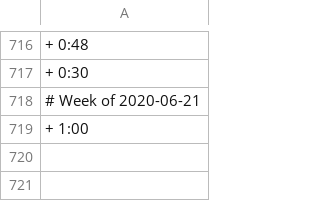
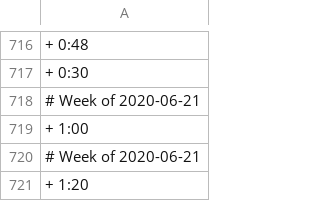
Before and after one commit to benleamon/public-data, a CSV file: time-tracker-log-legacy.csv, drawn as a sheet; only a part is shown, gaps mark what is left out; the diff names each change by its address in the sheet, - before the commit and + after, or states it on an @@ line.

```diff
--- a/time-tracker-log-legacy.csv
+++ b/time-tracker-log-legacy.csv
+row 720: # Week of 2020-06-21
+row 721: + 1:20
```
Also changed, not shown: time-tracker-log.csv.
